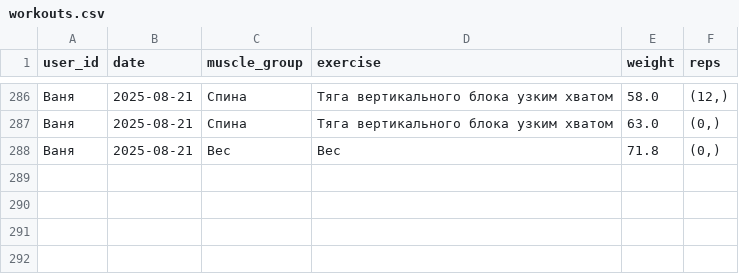
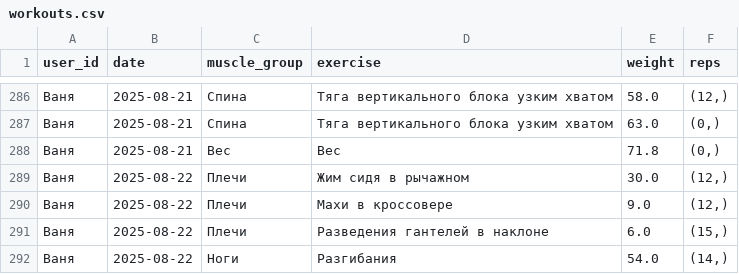
Before and after one commit to v0r0bi0v/gym-statistics, a CSV file: workouts.csv, drawn as a sheet; only a part is shown, gaps mark what is left out; the diff names each change by its address in the sheet, - before the commit and + after, or states it on an @@ line.

Commit message:
GYM AUTOCOMMIT 2025-08-22 18:36:39 UTC

```diff
--- a/workouts.csv
+++ b/workouts.csv
+row 289: Ваня | 2025-08-22 | Плечи | Жим сидя в рычажном | 30.0 | (12,)
+row 290: Ваня | 2025-08-22 | Плечи | Махи в кроссовере | 9.0 | (12,)
+row 291: Ваня | 2025-08-22 | Плечи | Разведения гантелей в наклоне | 6.0 | (15,)
+row 292: Ваня | 2025-08-22 | Ноги | Разгибания | 54.0 | (14,)
```
